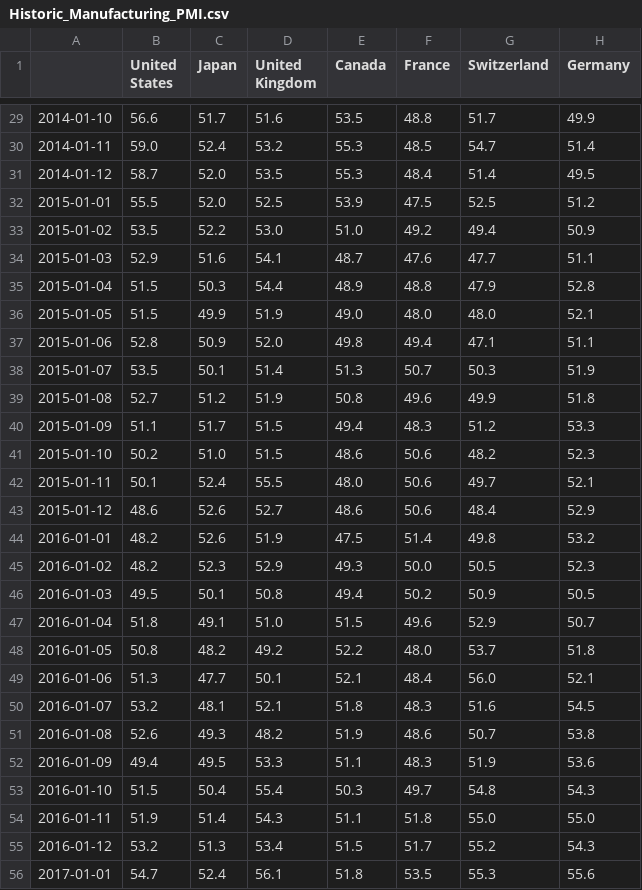
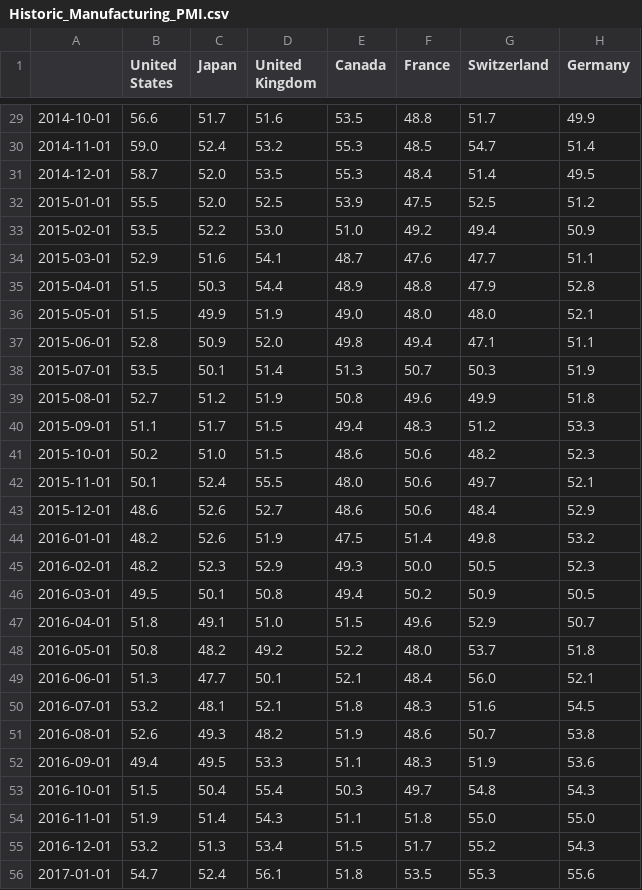
Before and after one commit to lharazin/TFM, a CSV file: Data/Investing_PMI/Historic_Manufacturing_PMI.csv, drawn as a sheet; only a part is shown, gaps mark what is left out; the diff covers the shown part only; the diff names each change by its address in the sheet, - before the commit and + after, or states it on an @@ line.

```diff
--- a/Data/Investing_PMI/Historic_Manufacturing_PMI.csv
+++ b/Data/Investing_PMI/Historic_Manufacturing_PMI.csv
-A29: 2014-01-10
+A29: 2014-10-01
-A30: 2014-01-11
+A30: 2014-11-01
-A31: 2014-01-12
+A31: 2014-12-01
-A33: 2015-01-02
+A33: 2015-02-01
-A34: 2015-01-03
+A34: 2015-03-01
-A35: 2015-01-04
+A35: 2015-04-01
-A36: 2015-01-05
+A36: 2015-05-01
-A37: 2015-01-06
+A37: 2015-06-01
-A38: 2015-01-07
+A38: 2015-07-01
-A39: 2015-01-08
+A39: 2015-08-01
-A40: 2015-01-09
+A40: 2015-09-01
-A41: 2015-01-10
+A41: 2015-10-01
-A42: 2015-01-11
+A42: 2015-11-01
-A43: 2015-01-12
+A43: 2015-12-01
-A45: 2016-01-02
+A45: 2016-02-01
-A46: 2016-01-03
+A46: 2016-03-01
-A47: 2016-01-04
+A47: 2016-04-01
-A48: 2016-01-05
+A48: 2016-05-01
-A49: 2016-01-06
+A49: 2016-06-01
-A50: 2016-01-07
+A50: 2016-07-01
-A51: 2016-01-08
+A51: 2016-08-01
-A52: 2016-01-09
+A52: 2016-09-01
-A53: 2016-01-10
+A53: 2016-10-01
-A54: 2016-01-11
+A54: 2016-11-01
-A55: 2016-01-12
+A55: 2016-12-01
```
Also changed, not shown: 1 added row and 99 edited cells elsewhere in this file, Data/Investing_PMI/Historic_Services_PMI.csv, 1 other file.
